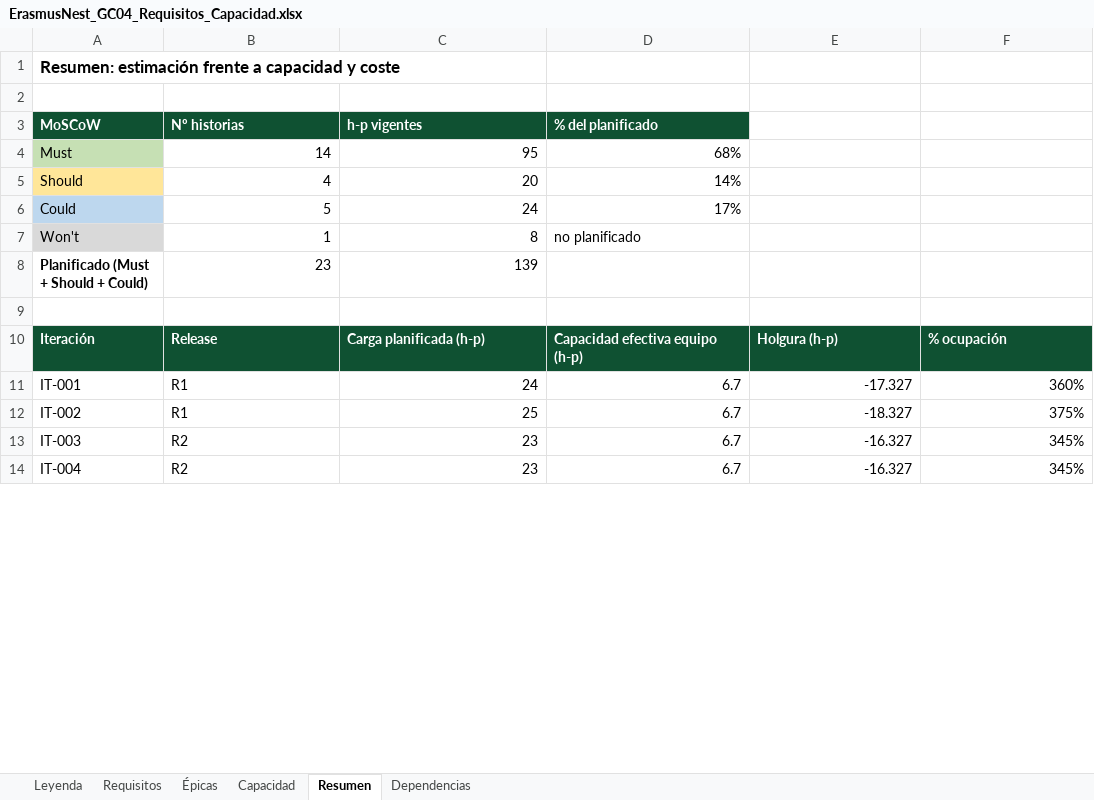
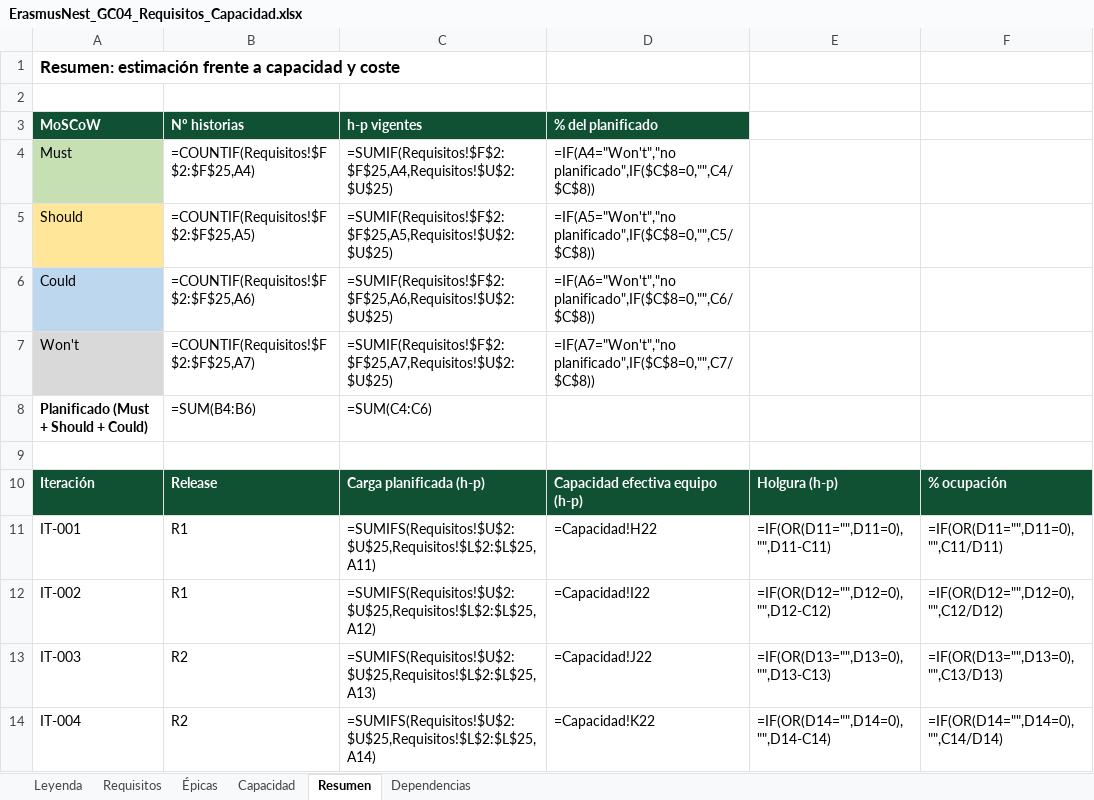
Before and after one commit to Spidergled/Proyecto_GC04-sonar, an Excel workbook: docs/ErasmusNest_GC04_Requisitos_Capacidad.xlsx, sheet Resumen, drawn as a sheet; only a part is shown; values as stored, in another font and other column widths than the file's, no borders; formulas without a stored value are shown as written; conditional formats not drawn; the diff covers the shown part only; the diff names each change by its address in the sheet, - before the commit and + after, or states it on an @@ line.

Commit message:
Hito 2: reglas y restricciones en todas las historias y corrección de US-009

```diff
--- a/docs/ErasmusNest_GC04_Requisitos_Capacidad.xlsx (sheet Resumen)
+++ b/docs/ErasmusNest_GC04_Requisitos_Capacidad.xlsx (sheet Resumen)
-B4 (Nº historias): 14
+B4 (Nº historias): =COUNTIF(Requisitos!$F$2:$F$25,A4)
-C4 (h-p vigentes): 95
+C4 (h-p vigentes): =SUMIF(Requisitos!$F$2:$F$25,A4,Requisitos!$U$2:$U$25)
-D4 (% del planificado): 68%
+D4 (% del planificado): =IF(A4="Won't","no planificado",IF($C$8=0,"",C4/$C$8))
-B5 (Nº historias): 4
+B5 (Nº historias): =COUNTIF(Requisitos!$F$2:$F$25,A5)
-C5 (h-p vigentes): 20
+C5 (h-p vigentes): =SUMIF(Requisitos!$F$2:$F$25,A5,Requisitos!$U$2:$U$25)
-D5 (% del planificado): 14%
+D5 (% del planificado): =IF(A5="Won't","no planificado",IF($C$8=0,"",C5/$C$8))
-B6 (Nº historias): 5
+B6 (Nº historias): =COUNTIF(Requisitos!$F$2:$F$25,A6)
-C6 (h-p vigentes): 24
+C6 (h-p vigentes): =SUMIF(Requisitos!$F$2:$F$25,A6,Requisitos!$U$2:$U$25)
-D6 (% del planificado): 17%
+D6 (% del planificado): =IF(A6="Won't","no planificado",IF($C$8=0,"",C6/$C$8))
-B7 (Nº historias): 1
+B7 (Nº historias): =COUNTIF(Requisitos!$F$2:$F$25,A7)
-C7 (h-p vigentes): 8
+C7 (h-p vigentes): =SUMIF(Requisitos!$F$2:$F$25,A7,Requisitos!$U$2:$U$25)
-D7 (% del planificado): no planificado
+D7 (% del planificado): =IF(A7="Won't","no planificado",IF($C$8=0,"",C7/$C$8))
-B8 (Nº historias): 23
+B8 (Nº historias): =SUM(B4:B6)
-C8 (h-p vigentes): 139
+C8 (h-p vigentes): =SUM(C4:C6)
-C11 (h-p vigentes): 24
+C11 (h-p vigentes): =SUMIFS(Requisitos!$U$2:$U$25,Requisitos!$L$2:$L$25,A11)
-D11 (% del planificado): 6.7
+D11 (% del planificado): =Capacidad!H22
-E11: -17.327
+E11: =IF(OR(D11="",D11=0),"",D11-C11)
-F11: 360%
+F11: =IF(OR(D11="",D11=0),"",C11/D11)
-C12 (h-p vigentes): 25
+C12 (h-p vigentes): =SUMIFS(Requisitos!$U$2:$U$25,Requisitos!$L$2:$L$25,A12)
-D12 (% del planificado): 6.7
+D12 (% del planificado): =Capacidad!I22
-E12: -18.327
+E12: =IF(OR(D12="",D12=0),"",D12-C12)
-F12: 375%
+F12: =IF(OR(D12="",D12=0),"",C12/D12)
-C13 (h-p vigentes): 23
+C13 (h-p vigentes): =SUMIFS(Requisitos!$U$2:$U$25,Requisitos!$L$2:$L$25,A13)
-D13 (% del planificado): 6.7
+D13 (% del planificado): =Capacidad!J22
-E13: -16.327
+E13: =IF(OR(D13="",D13=0),"",D13-C13)
-F13: 345%
+F13: =IF(OR(D13="",D13=0),"",C13/D13)
-C14 (h-p vigentes): 23
+C14 (h-p vigentes): =SUMIFS(Requisitos!$U$2:$U$25,Requisitos!$L$2:$L$25,A14)
-D14 (% del planificado): 6.7
+D14 (% del planificado): =Capacidad!K22
-E14: -16.327
+E14: =IF(OR(D14="",D14=0),"",D14-C14)
-F14: 345%
+F14: =IF(OR(D14="",D14=0),"",C14/D14)
```
Also changed, not shown: 15 edited cells elsewhere in this sheet, sheet Capacidad, sheet Requisitos, sheet Épicas, charts or pictures, 5 other files.
